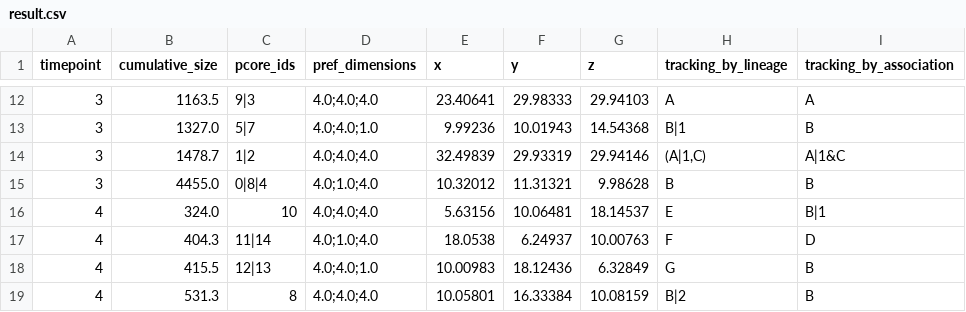
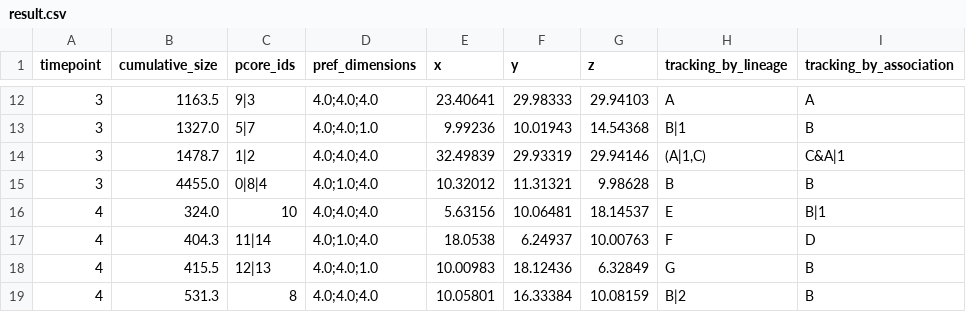
Before and after one commit to ghar1821/Chronoclust, a CSV file: sample_run_script/output/result.csv, drawn as a sheet; only a part is shown, gaps mark what is left out.

Commit message:
Updated sample run script and fix program restore

```diff
--- a/sample_run_script/output/result.csv
+++ b/sample_run_script/output/result.csv
@@ -13,3 +13,3 @@ timepoint,cumulative_size,pcore_ids,pref_dimensions,x,y,z,tracking_by_lineage,tr
 3,1327.0,5|7,4.0;4.0;1.0,9.99236,10.01943,14.54368,B|1,B
-3,1478.7,1|2,4.0;4.0;4.0,32.49839,29.93319,29.94146,"(A|1,C)",A|1&C
+3,1478.7,1|2,4.0;4.0;4.0,32.49839,29.93319,29.94146,"(A|1,C)",C&A|1
 3,4455.0,0|8|4,4.0;1.0;4.0,10.32012,11.31321,9.98628,B,B
```
Also changed, not shown: 10 other files.
